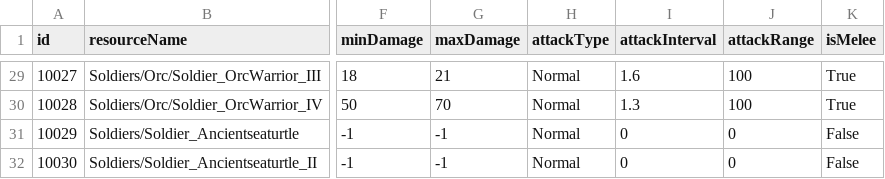
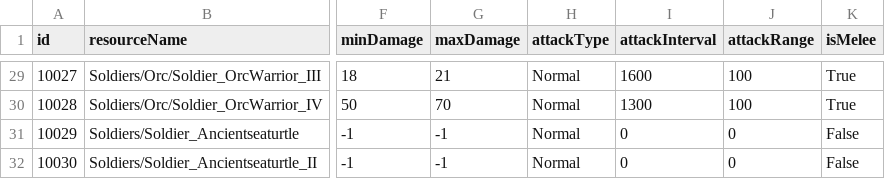
Before and after one commit to zhenyao2008/rts_bluenova, a CSV file: Assets/Moba/Resources/CSV/m_unit.csv, drawn as a sheet; only a part is shown, gaps mark what is left out; the diff covers the shown part only; the diff names each change by its address in the sheet, - before the commit and + after, or states it on an @@ line.

```diff
--- a/Assets/Moba/Resources/CSV/m_unit.csv
+++ b/Assets/Moba/Resources/CSV/m_unit.csv
-I29 (attackInterval): 1.6
+I29 (attackInterval): 1600
-I30 (attackInterval): 1.3
+I30 (attackInterval): 1300
```
Also changed, not shown: 26 edited cells elsewhere in this file, 18 other files.
